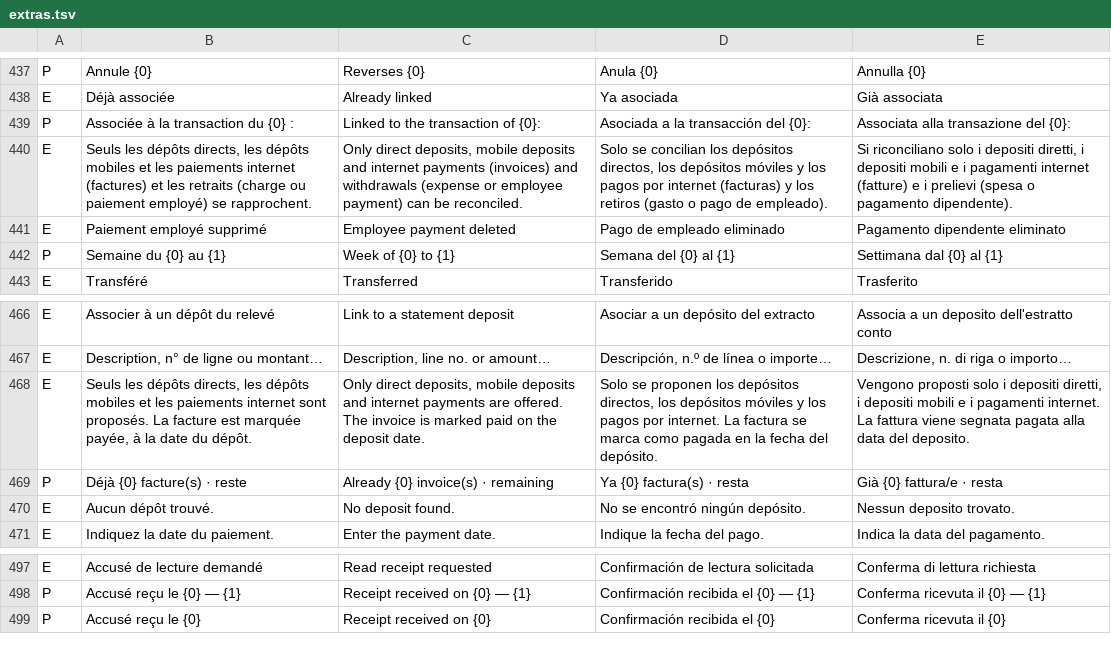
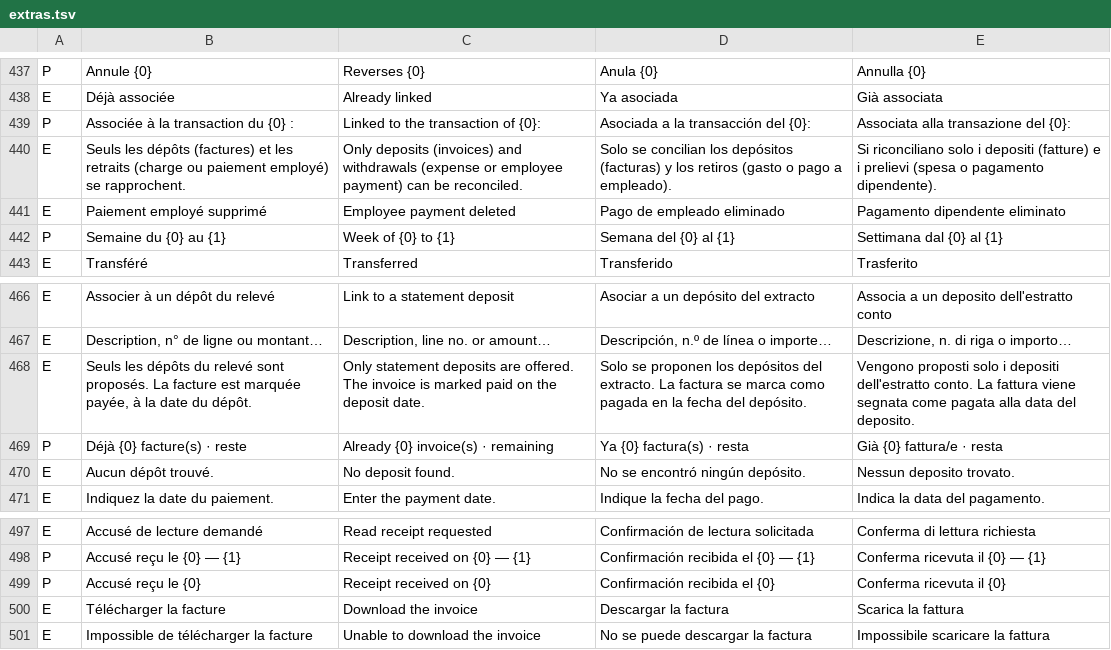
Before and after one commit to muzine74/Timeguard-v3, a TSV file: tools/i18n/extras.tsv, drawn as a sheet; only a part is shown, gaps mark what is left out.

```diff
--- a/tools/i18n/extras.tsv
+++ b/tools/i18n/extras.tsv
@@ -439,3 +439,3 @@ E	Déjà associée	Already linked	Ya asociada	Già associata
 P	Associée à la transaction du {0} :	Linked to the transaction of {0}:	Asociada a la transacción del {0}:	Associata alla transazione del {0}:
-E	Seuls les dépôts directs, les dépôts mobiles et les paiements internet (factures) et les retraits (charge ou paiement employé) se rapprochent.	Only direct deposits, mobile deposits and internet payments (invoices) and withdrawals (expense or employee payment) can be reconciled.	Solo se concilian los depósitos directos, los depósitos móviles y los pagos por internet (facturas) y los retiros (gasto o pago de empleado).	Si riconciliano solo i depositi diretti, i depositi mobili e i pagamenti internet (fatture) e i prelievi (spesa o pagamento dipendente).
+E	Seuls les dépôts (factures) et les retraits (charge ou paiement employé) se rapprochent.	Only deposits (invoices) and withdrawals (expense or employee payment) can be reconciled.	Solo se concilian los depósitos (facturas) y los retiros (gasto o pago a empleado).	Si riconciliano solo i depositi (fatture) e i prelievi (spesa o pagamento dipendente).
 E	Paiement employé supprimé	Employee payment deleted	Pago de empleado eliminado	Pagamento dipendente eliminato
@@ -467,3 +467,3 @@ E	Associer à un dépôt du relevé	Link to a statement deposit	Asociar a un dep
 E	Description, n° de ligne ou montant…	Description, line no. or amount…	Descripción, n.º de línea o importe…	Descrizione, n. di riga o importo…
-E	Seuls les dépôts directs, les dépôts mobiles et les paiements internet sont proposés. La facture est marquée payée, à la date du dépôt.	Only direct deposits, mobile deposits and internet payments are offered. The invoice is marked paid on the deposit date.	Solo se proponen los depósitos directos, los depósitos móviles y los pagos por internet. La factura se marca como pagada en la fecha del depósito.	Vengono proposti solo i depositi diretti, i depositi mobili e i pagamenti internet. La fattura viene segnata pagata alla data del deposito.
+E	Seuls les dépôts du relevé sont proposés. La facture est marquée payée, à la date du dépôt.	Only statement deposits are offered. The invoice is marked paid on the deposit date.	Solo se proponen los depósitos del extracto. La factura se marca como pagada en la fecha del depósito.	Vengono proposti solo i depositi dell'estratto conto. La fattura viene segnata come pagata alla data del deposito.
 P	Déjà {0} facture(s) · reste	Already {0} invoice(s) · remaining	Ya {0} factura(s) · resta	Già {0} fattura/e · resta
@@ -499 +499,3 @@ P	Accusé reçu le {0} — {1}	Receipt received on {0} — {1}	Confirmación rec
 P	Accusé reçu le {0}	Receipt received on {0}	Confirmación recibida el {0}	Conferma ricevuta il {0}
+E	Télécharger la facture	Download the invoice	Descargar la factura	Scarica la fattura
+E	Impossible de télécharger la facture	Unable to download the invoice	No se puede descargar la factura	Impossibile scaricare la fattura
```
Also changed, not shown: tools/i18n/api.tsv, 8 other files.
